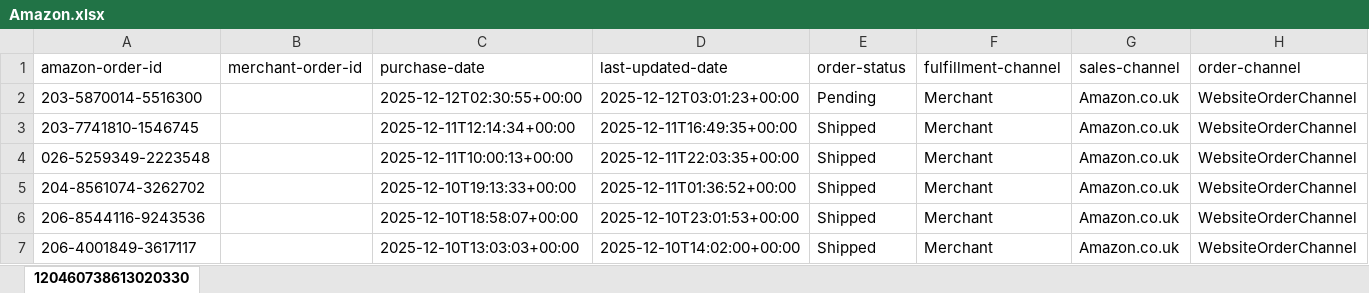
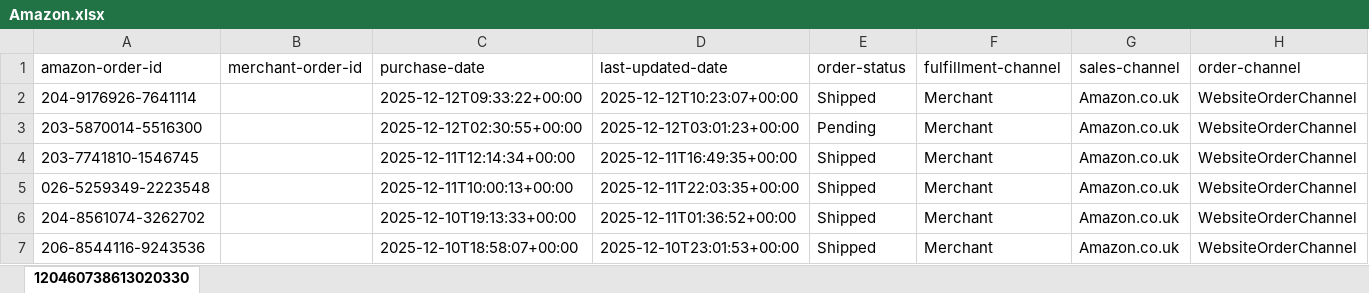
Before and after one commit to NIBH014B/BuckchiDailyReport, an Excel workbook: Raw Sales Data/Amazon.xlsx, sheet 120460738613020330, drawn as a sheet; only a part is shown; the shorter side is filled out with more unchanged rows; values as stored, in another font and other column widths than the file's, no borders; rows hold the shown columns only; the diff names each change by its address in the sheet, - before the commit and + after, or states it on an @@ line.

```diff
--- a/Raw Sales Data/Amazon.xlsx (sheet 120460738613020330)
+++ b/Raw Sales Data/Amazon.xlsx (sheet 120460738613020330)
+row 2: 204-9176926-7641114 |  | 2025-12-12T09:33:22+00:00 | 2025-12-12T10:23:07+00:00 | Shipped | Merchant | Amazon.co.uk | WebsiteOrderChannel
```
Also changed, not shown: Raw Sales Data/Buckchi.xlsx, Raw Sales Data/Vandey.xlsx.
